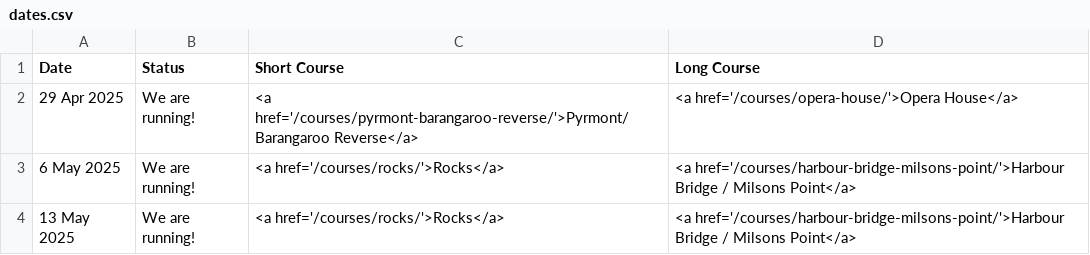
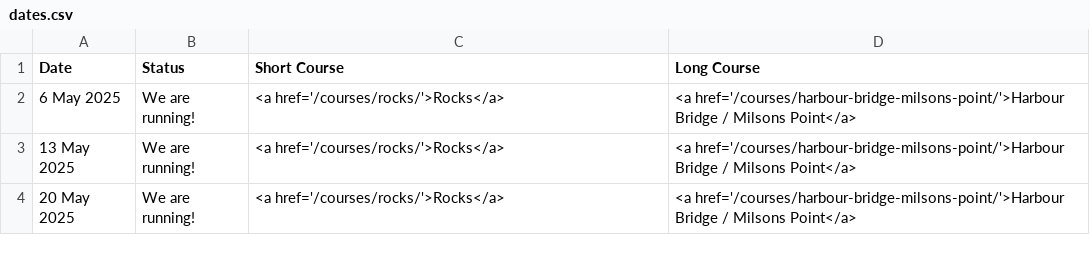
Before and after one commit to rwkura/rwkura.github.io, a CSV file: _data/dates.csv, drawn as a sheet; only a part is shown; the shorter side is filled out with more unchanged rows.

```diff
--- a/_data/dates.csv
+++ b/_data/dates.csv
@@ -1,3 +1,2 @@
 Date,Status,Short Course,Long Course
-29 Apr 2025,We are running!,<a href='/courses/pyrmont-barangaroo-reverse/'>Pyrmont/Barangaroo Reverse</a>,<a href='/courses/opera-house/'>Opera House</a>
 6 May 2025,We are running!,<a href='/courses/rocks/'>Rocks</a>,<a href='/courses/harbour-bridge-milsons-point/'>Harbour Bridge / Milsons Point</a>
```
